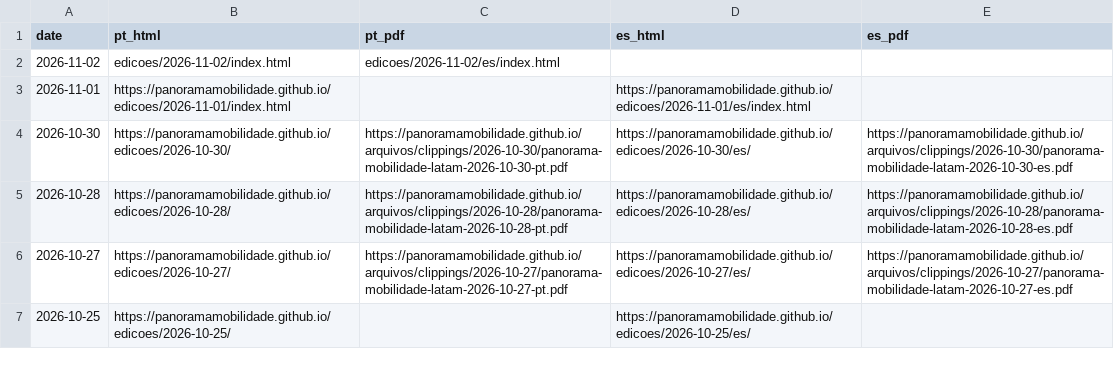
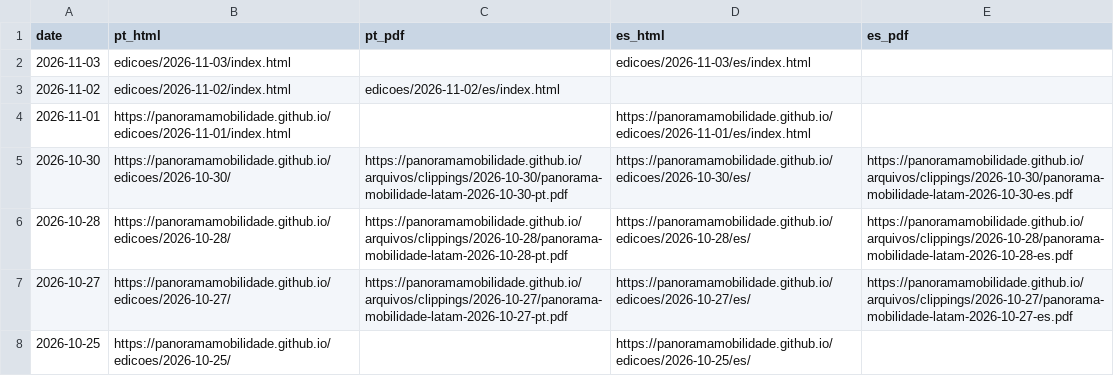
Before and after one commit to Panoramamobilidade/Panoramamobilidade.github.io, a CSV file: arquivos/clippings_index.csv, drawn as a sheet; only a part is shown.

```diff
--- a/arquivos/clippings_index.csv
+++ b/arquivos/clippings_index.csv
@@ -1,2 +1,3 @@
 date,pt_html,pt_pdf,es_html,es_pdf
+2026-11-03,edicoes/2026-11-03/index.html,,edicoes/2026-11-03/es/index.html,
 2026-11-02,edicoes/2026-11-02/index.html,edicoes/2026-11-02/es/index.html,,,
```
Also changed, not shown: 7 other files.
